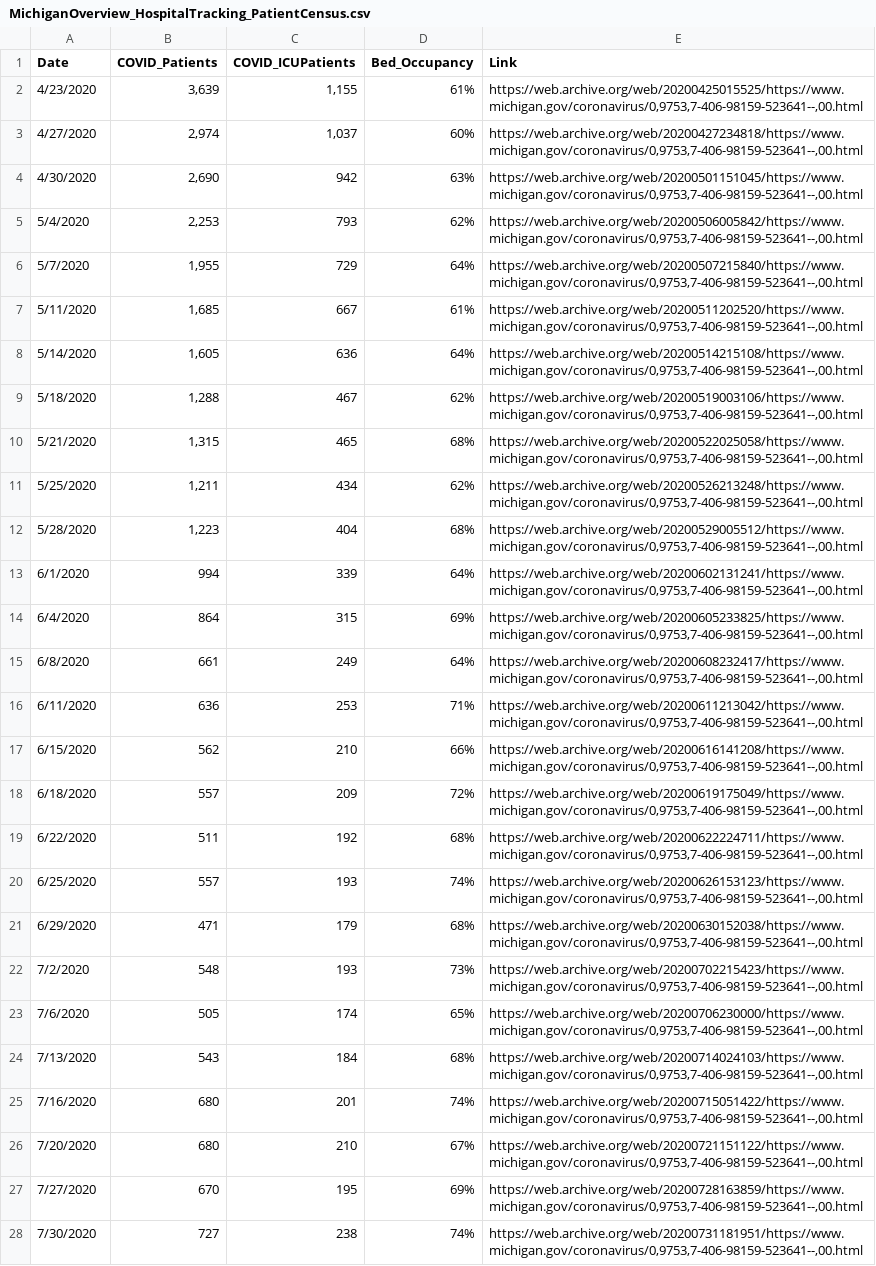
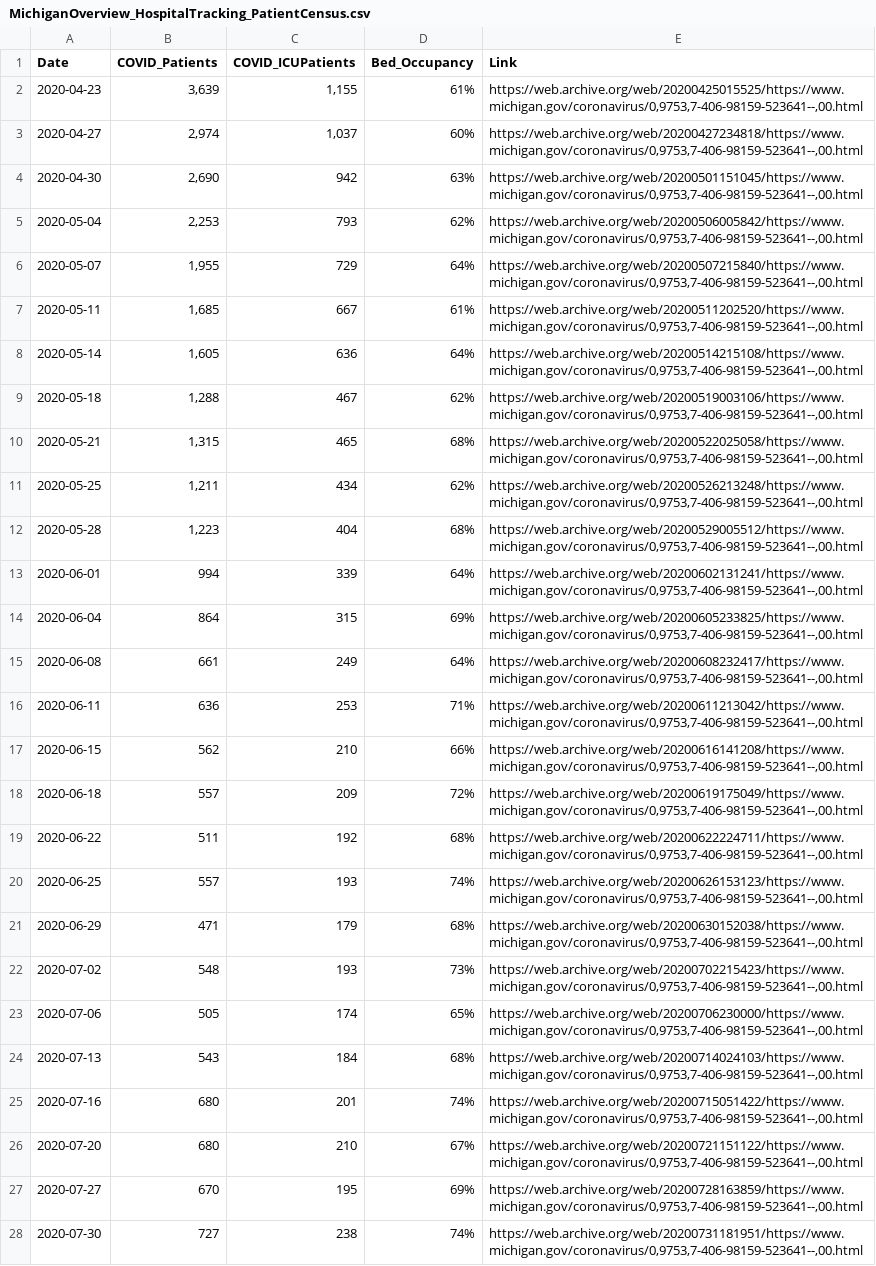
Before and after one commit to dmorl/MichiganHospitalData, a CSV file: MichiganOverview_HospitalTracking_PatientCensus.csv, drawn as a sheet; only a part is shown; the diff covers the shown part only; the diff names each change by its address in the sheet, - before the commit and + after, or states it on an @@ line.

Commit message:
Daily update
Updating README date and data for 2020-10-08 and 2020-10-09

```diff
--- a/MichiganOverview_HospitalTracking_PatientCensus.csv
+++ b/MichiganOverview_HospitalTracking_PatientCensus.csv
-A2 (Date): 4/23/2020
+A2 (Date): 2020-04-23
-A3 (Date): 4/27/2020
+A3 (Date): 2020-04-27
-A4 (Date): 4/30/2020
+A4 (Date): 2020-04-30
-A5 (Date): 5/4/2020
+A5 (Date): 2020-05-04
-A6 (Date): 5/7/2020
+A6 (Date): 2020-05-07
-A7 (Date): 5/11/2020
+A7 (Date): 2020-05-11
-A8 (Date): 5/14/2020
+A8 (Date): 2020-05-14
-A9 (Date): 5/18/2020
+A9 (Date): 2020-05-18
-A10 (Date): 5/21/2020
+A10 (Date): 2020-05-21
-A11 (Date): 5/25/2020
+A11 (Date): 2020-05-25
-A12 (Date): 5/28/2020
+A12 (Date): 2020-05-28
-A13 (Date): 6/1/2020
+A13 (Date): 2020-06-01
-A14 (Date): 6/4/2020
+A14 (Date): 2020-06-04
-A15 (Date): 6/8/2020
+A15 (Date): 2020-06-08
-A16 (Date): 6/11/2020
+A16 (Date): 2020-06-11
-A17 (Date): 6/15/2020
+A17 (Date): 2020-06-15
-A18 (Date): 6/18/2020
+A18 (Date): 2020-06-18
-A19 (Date): 6/22/2020
+A19 (Date): 2020-06-22
-A20 (Date): 6/25/2020
+A20 (Date): 2020-06-25
-A21 (Date): 6/29/2020
+A21 (Date): 2020-06-29
-A22 (Date): 7/2/2020
+A22 (Date): 2020-07-02
-A23 (Date): 7/6/2020
+A23 (Date): 2020-07-06
-A24 (Date): 7/13/2020
+A24 (Date): 2020-07-13
-A25 (Date): 7/16/2020
+A25 (Date): 2020-07-16
-A26 (Date): 7/20/2020
+A26 (Date): 2020-07-20
-A27 (Date): 7/27/2020
+A27 (Date): 2020-07-27
-A28 (Date): 7/30/2020
+A28 (Date): 2020-07-30
```
Also changed, not shown: 1 added row, 1 removed row and 16 edited cells elsewhere in this file, 2 other files.
